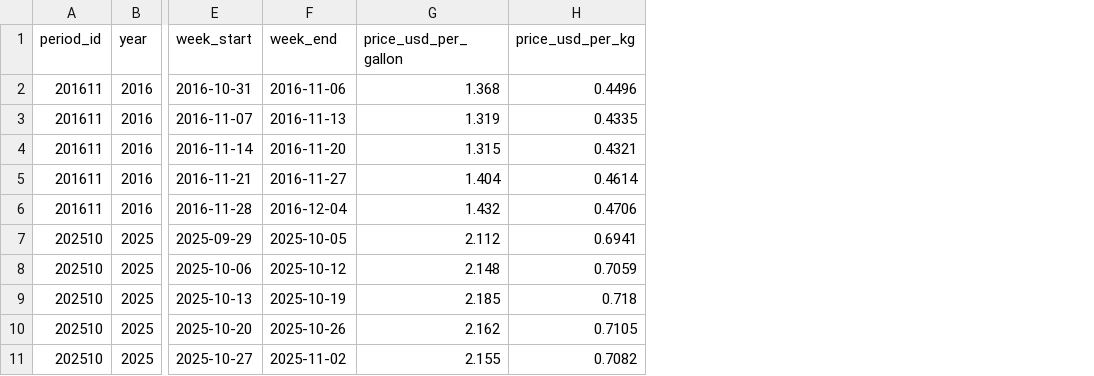
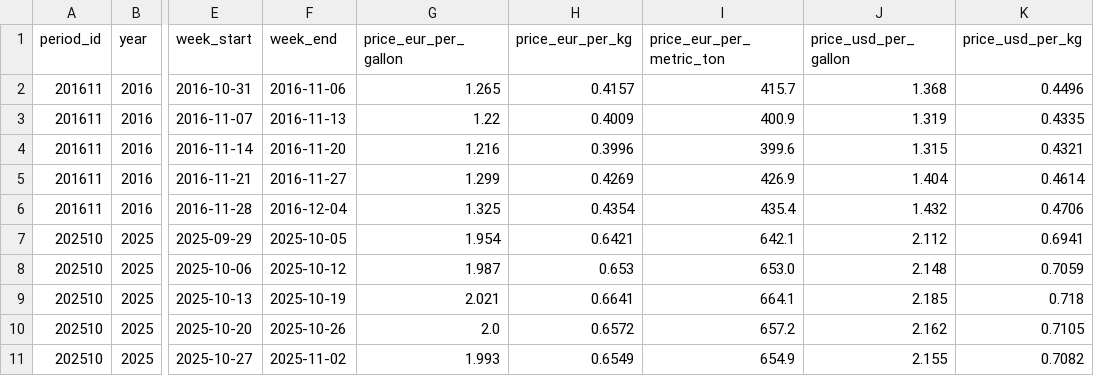
Before and after one commit to SDMCNS/FlightML, a CSV file: data/fuel/weekly_jet_fuel_prices.csv, drawn as a sheet; only a part is shown, gaps mark what is left out; the diff names each change by its address in the sheet, - before the commit and + after, or states it on an @@ line.

```diff
--- a/data/fuel/weekly_jet_fuel_prices.csv
+++ b/data/fuel/weekly_jet_fuel_prices.csv
+column G (price_eur_per_gallon), rows 2-11: 1.265 | 1.22 | 1.216 | 1.299 | 1.325 | 1.954 | 1.987 | 2.021 | 2.0 | 1.993
+column H (price_eur_per_kg), rows 2-11: 0.4157 | 0.4009 | 0.3996 | 0.4269 | 0.4354 | 0.6421 | 0.653 | 0.6641 | 0.6572 | 0.6549
+column I (price_eur_per_metric_ton), rows 2-11: 415.7 | 400.9 | 399.6 | 426.9 | 435.4 | 642.1 | 653.0 | 664.1 | 657.2 | 654.9
```
Also changed, not shown: 56 other files.
